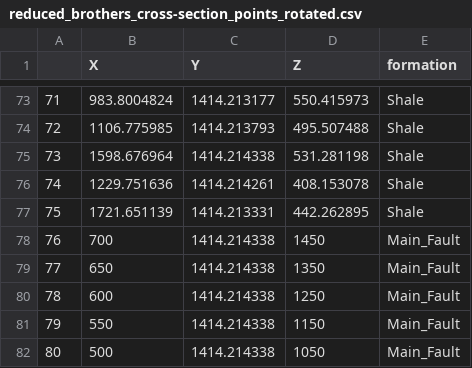
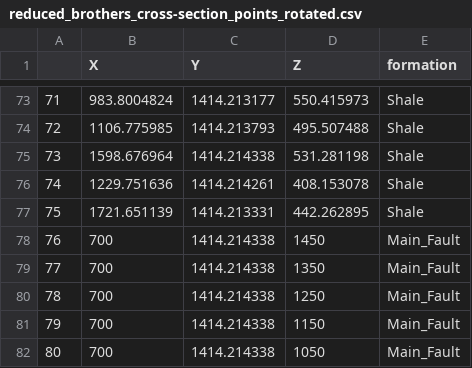
Before and after one commit to FisPrObXu/Brothers_Volc_NJUCYF, a CSV file: data_file/reduced_brothers_cross-section_points_rotated.csv, drawn as a sheet; only a part is shown, gaps mark what is left out.

Commit message:
Update reduced_brothers_cross-section_points_rotated.csv

```diff
--- a/data_file/reduced_brothers_cross-section_points_rotated.csv
+++ b/data_file/reduced_brothers_cross-section_points_rotated.csv
@@ -78,5 +78,5 @@
 76,700,1414.214338,1450,Main_Fault
-77,650,1414.214338,1350,Main_Fault
-78,600,1414.214338,1250,Main_Fault
-79,550,1414.214338,1150,Main_Fault
-80,500,1414.214338,1050,Main_Fault
+77,700,1414.214338,1350,Main_Fault
+78,700,1414.214338,1250,Main_Fault
+79,700,1414.214338,1150,Main_Fault
+80,700,1414.214338,1050,Main_Fault
```
